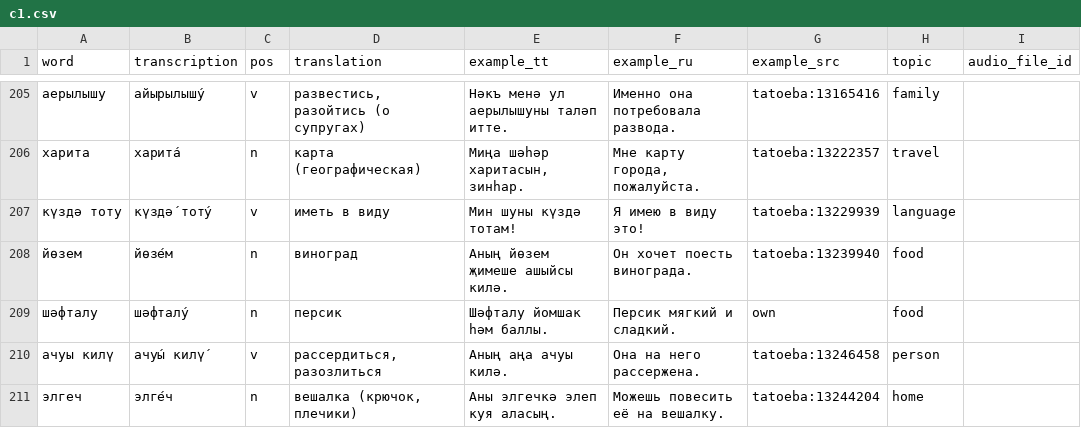
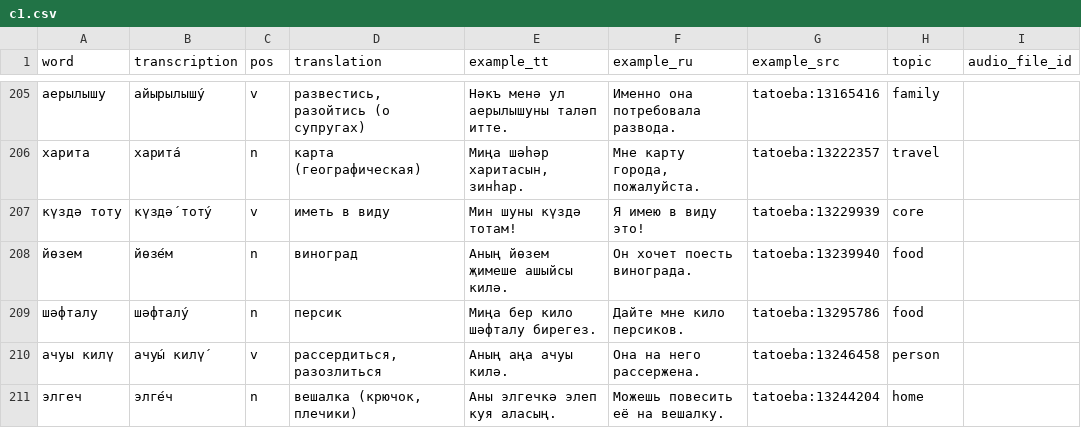
Before and after one commit to Iskander-ibragimov/kabatla-bot, a CSV file: data/catalog/c1.csv, drawn as a sheet; only a part is shown, gaps mark what is left out; the diff covers the shown part only.

```diff
--- a/data/catalog/c1.csv
+++ b/data/catalog/c1.csv
@@ -206,5 +206,5 @@ word,transcription,pos,translation,example_tt,example_ru,example_src,topic,audio
 харита,харита́,n,карта (географическая),"Миңа шәһәр харитасын, зинһар.","Мне карту города, пожалуйста.",tatoeba:13222357,travel,
-күздә тоту,күздә́ тоту́,v,иметь в виду,Мин шуны күздә тотам!,Я имею в виду это!,tatoeba:13229939,language,
+күздә тоту,күздә́ тоту́,v,иметь в виду,Мин шуны күздә тотам!,Я имею в виду это!,tatoeba:13229939,core,
 йөзем,йөзе́м,n,виноград,Аның йөзем җимеше ашыйсы килә.,Он хочет поесть винограда.,tatoeba:13239940,food,
-шәфталу,шәфталу́,n,персик,Шәфталу йомшак һәм баллы.,Персик мягкий и сладкий.,own,food,
+шәфталу,шәфталу́,n,персик,Миңа бер кило шәфталу бирегез.,Дайте мне кило персиков.,tatoeba:13295786,food,
 ачуы килү,ачуы́ килү́,v,"рассердиться, разозлиться",Аның аңа ачуы килә.,Она на него рассержена.,tatoeba:13246458,person,
```
Also changed, not shown: 36 edited cells elsewhere in this file, 3 other files.
